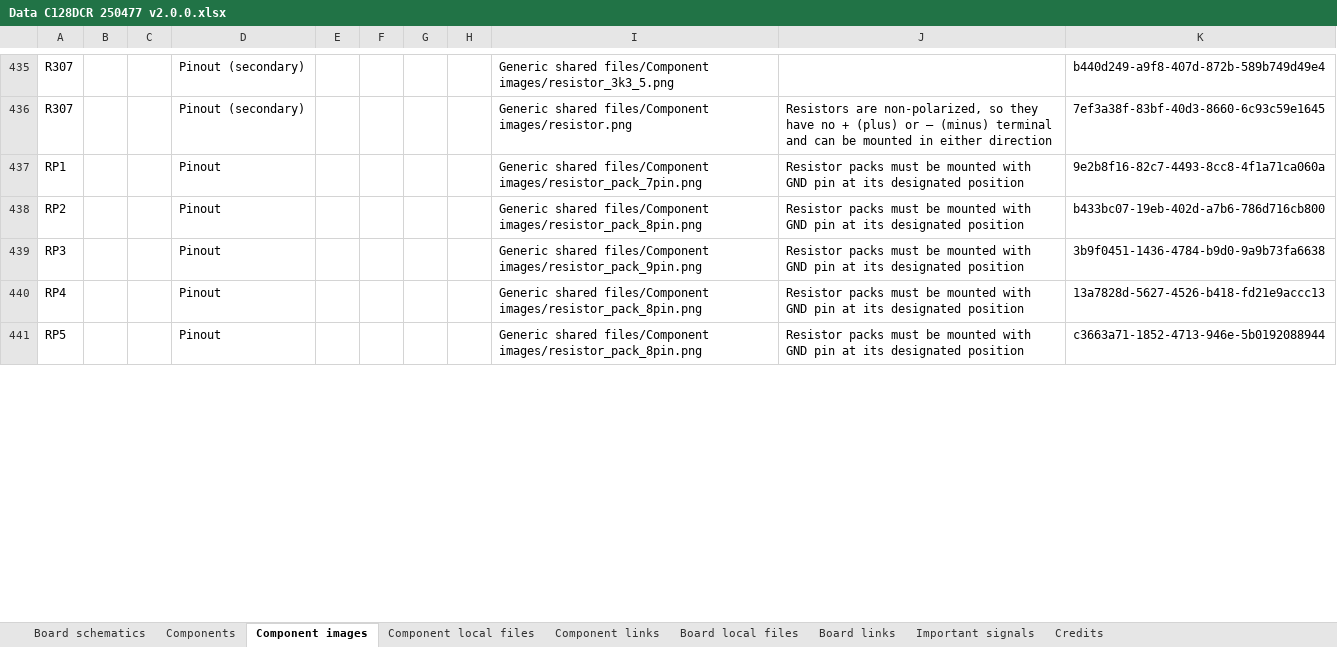
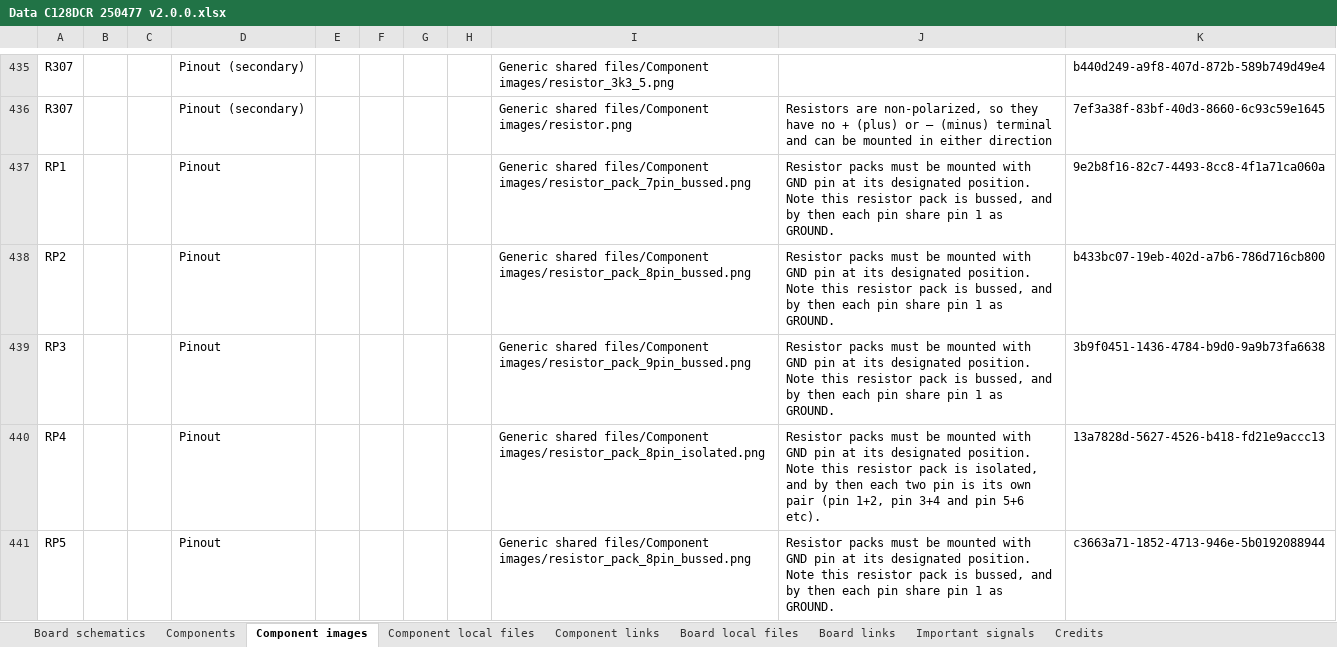
Before and after one commit to HovKlan-DH/Commodore-Repair-Toolbox, an Excel workbook: Assets/Data/Commodore/C128/250477/Data C128DCR 250477 v2.0.0.xlsx, sheet Component images, drawn as a sheet; only a part is shown, gaps mark what is left out; values as stored, in another font and other column widths than the file's, no borders; ↵ is a line break in a cell; the diff covers the shown part only; the diff names each change by its address in the sheet, - before the commit and + after, or states it on an @@ line.

```diff
--- a/Assets/Data/Commodore/C128/250477/Data C128DCR 250477 v2.0.0.xlsx (sheet Component images)
+++ b/Assets/Data/Commodore/C128/250477/Data C128DCR 250477 v2.0.0.xlsx (sheet Component images)
-I437: …shared files/Component images/resistor_pack_7pin.png
+I437: …shared files/Component images/resistor_pack_7pin_bussed.png
-J437:J439: …its designated position
+J437:J439: …its designated position. ↵ Note this resistor pack is bussed, and by then each pin share pin 1 as GROUND.
-I438: …shared files/Component images/resistor_pack_8pin.png
+I438: …shared files/Component images/resistor_pack_8pin_bussed.png
-I439: …shared files/Component images/resistor_pack_9pin.png
+I439: …shared files/Component images/resistor_pack_9pin_bussed.png
-I440: …shared files/Component images/resistor_pack_8pin.png
+I440: …shared files/Component images/resistor_pack_8pin_isolated.png
-J440: …its designated position
+J440: …its designated position. ↵ Note this resistor pack is isolated, and by then each two pin is its own pair (pin 1+2, pin 3+4 and pin 5+6 etc).
-I441: …shared files/Component images/resistor_pack_8pin.png
+I441: …shared files/Component images/resistor_pack_8pin_bussed.png
-J441: …its designated position
+J441: …its designated position. ↵ Note this resistor pack is bussed, and by then each pin share pin 1 as GROUND.
```
Also changed, not shown: 8 edited cells elsewhere in this sheet, sheet Components, sheet Board schematics, Assets/Data/Commodore/C128/310378/Data C128 310378 v2.0.0.xlsx, Assets/Data/Commodore/C64/250407/Data C64 250407 v2.0.0.xlsx, 23 other files.
